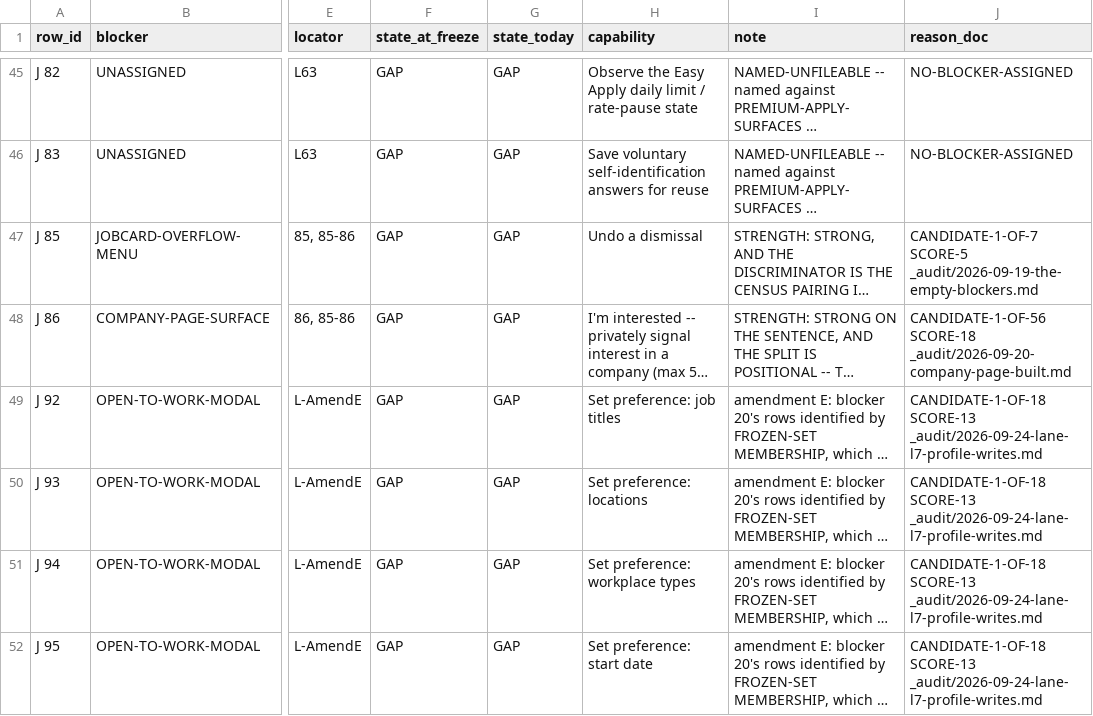
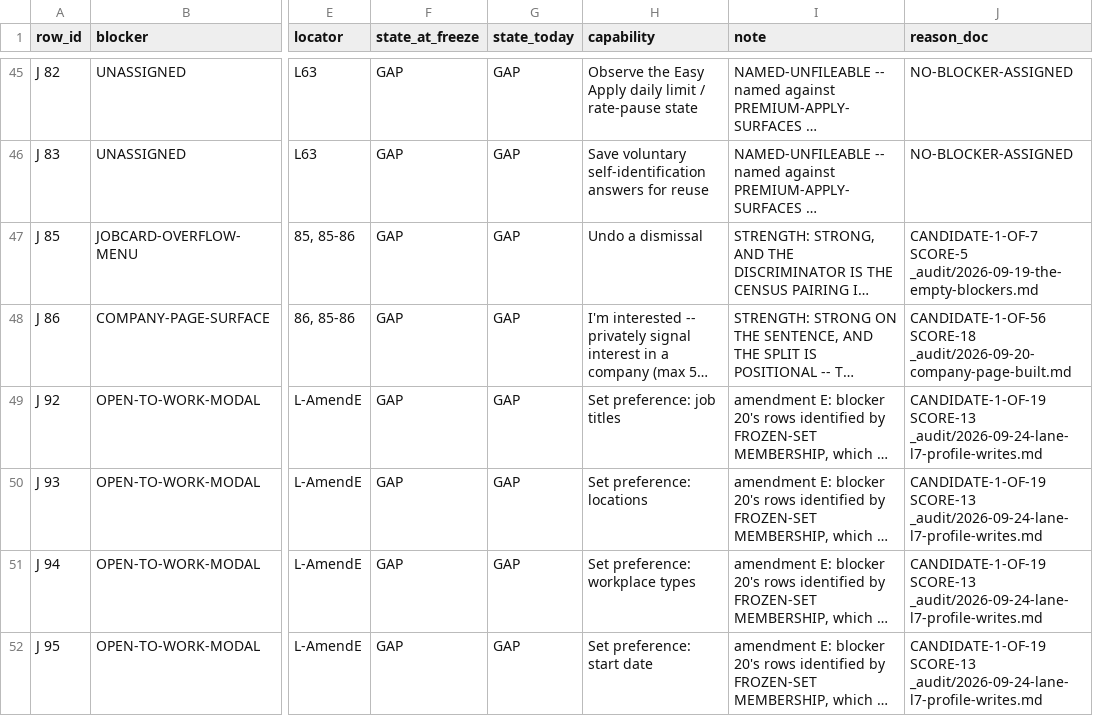
Before and after one commit to Sundeepg98/linkedin-mcp, a TSV file: _audit/_census/blocker-map.tsv, drawn as a sheet; only a part is shown, gaps mark what is left out; long unchanged cells end in …; the diff covers the shown part only; the diff names each change by its address in the sheet, - before the commit and + after, or states it on an @@ line.

```diff
--- a/_audit/_census/blocker-map.tsv
+++ b/_audit/_census/blocker-map.tsv
-J49:J52 (reason_doc): CANDIDATE-1-OF-18 SCORE-13 _audit/2026-09-24-lane-l7-profile-writes.md
+J49:J52 (reason_doc): CANDIDATE-1-OF-19 SCORE-13 _audit/2026-09-24-lane-l7-profile-writes.md
```
Also changed, not shown: 7 edited cells elsewhere in this file, _audit/_census/pointer-graph.tsv, 5 other files.
